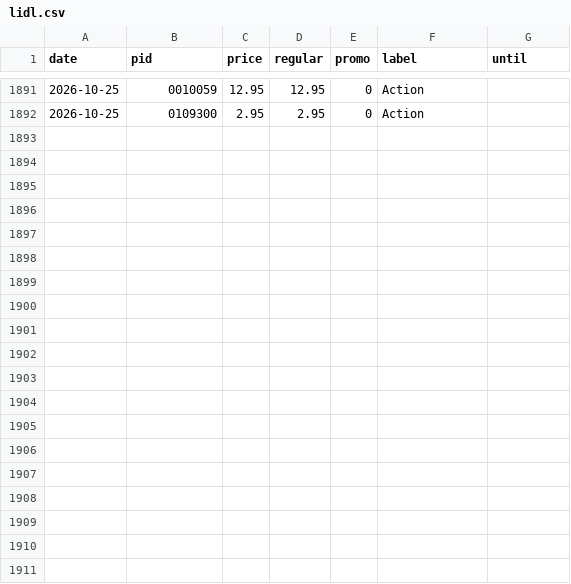
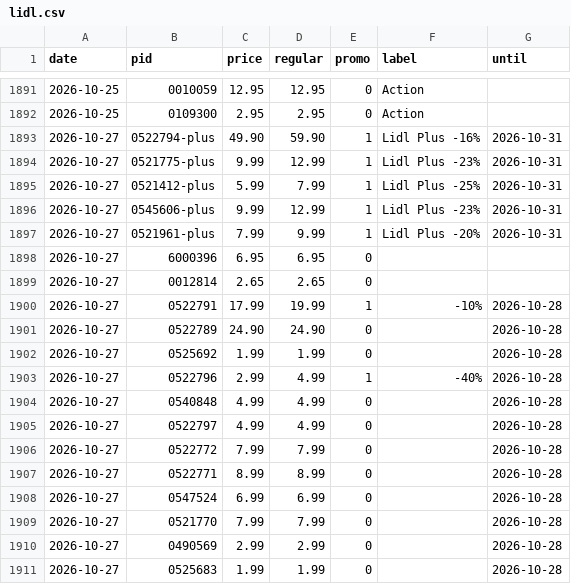
Before and after one commit to komiting/lausanneCatalogs, a CSV file: data/prices/lidl.csv, drawn as a sheet; only a part is shown, gaps mark what is left out; the diff covers the shown part only; the diff names each change by its address in the sheet, - before the commit and + after, or states it on an @@ line.

```diff
--- a/data/prices/lidl.csv
+++ b/data/prices/lidl.csv
+row 1893: 2026-10-27 | 0522794-plus | 49.90 | 59.90 | 1 | Lidl Plus -16% | 2026-10-31
+row 1894: 2026-10-27 | 0521775-plus | 9.99 | 12.99 | 1 | Lidl Plus -23% | 2026-10-31
+row 1895: 2026-10-27 | 0521412-plus | 5.99 | 7.99 | 1 | Lidl Plus -25% | 2026-10-31
+row 1896: 2026-10-27 | 0545606-plus | 9.99 | 12.99 | 1 | Lidl Plus -23% | 2026-10-31
+row 1897: 2026-10-27 | 0521961-plus | 7.99 | 9.99 | 1 | Lidl Plus -20% | 2026-10-31
+row 1898: 2026-10-27 | 6000396 | 6.95 | 6.95 | 0
+row 1899: 2026-10-27 | 0012814 | 2.65 | 2.65 | 0
+row 1900: 2026-10-27 | 0522791 | 17.99 | 19.99 | 1 | -10% | 2026-10-28
+row 1901: 2026-10-27 | 0522789 | 24.90 | 24.90 | 0 |  | 2026-10-28
+row 1902: 2026-10-27 | 0525692 | 1.99 | 1.99 | 0 |  | 2026-10-28
+row 1903: 2026-10-27 | 0522796 | 2.99 | 4.99 | 1 | -40% | 2026-10-28
+row 1904: 2026-10-27 | 0540848 | 4.99 | 4.99 | 0 |  | 2026-10-28
+row 1905: 2026-10-27 | 0522797 | 4.99 | 4.99 | 0 |  | 2026-10-28
+row 1906: 2026-10-27 | 0522772 | 7.99 | 7.99 | 0 |  | 2026-10-28
+row 1907: 2026-10-27 | 0522771 | 8.99 | 8.99 | 0 |  | 2026-10-28
+row 1908: 2026-10-27 | 0547524 | 6.99 | 6.99 | 0 |  | 2026-10-28
+row 1909: 2026-10-27 | 0521770 | 7.99 | 7.99 | 0 |  | 2026-10-28
+row 1910: 2026-10-27 | 0490569 | 2.99 | 2.99 | 0 |  | 2026-10-28
+row 1911: 2026-10-27 | 0525683 | 1.99 | 1.99 | 0 |  | 2026-10-28
```
Also changed, not shown: 12 added rows elsewhere in this file, data/prices/aldi.csv, data/prices/aligro.csv, 15 other files.
